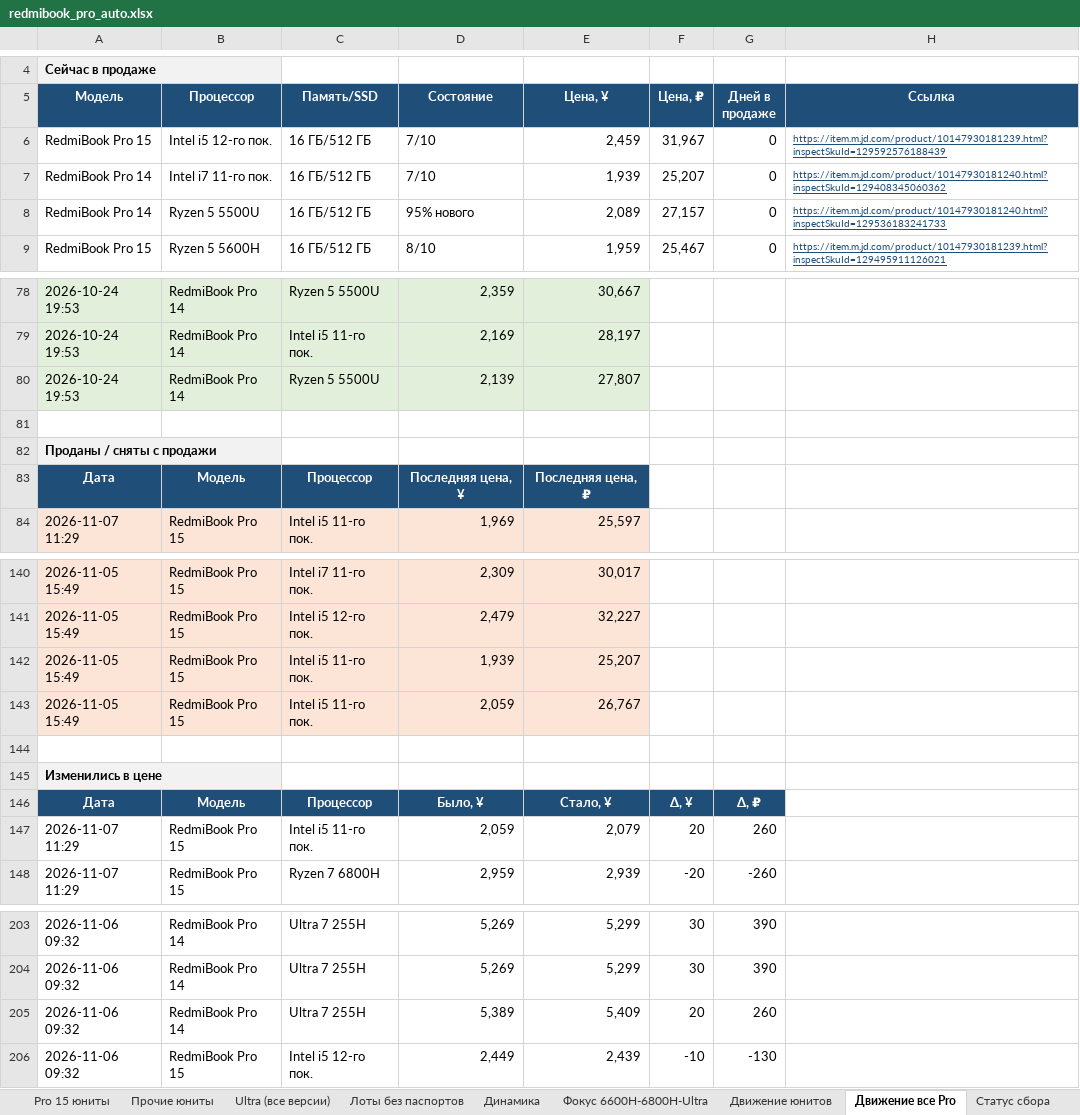
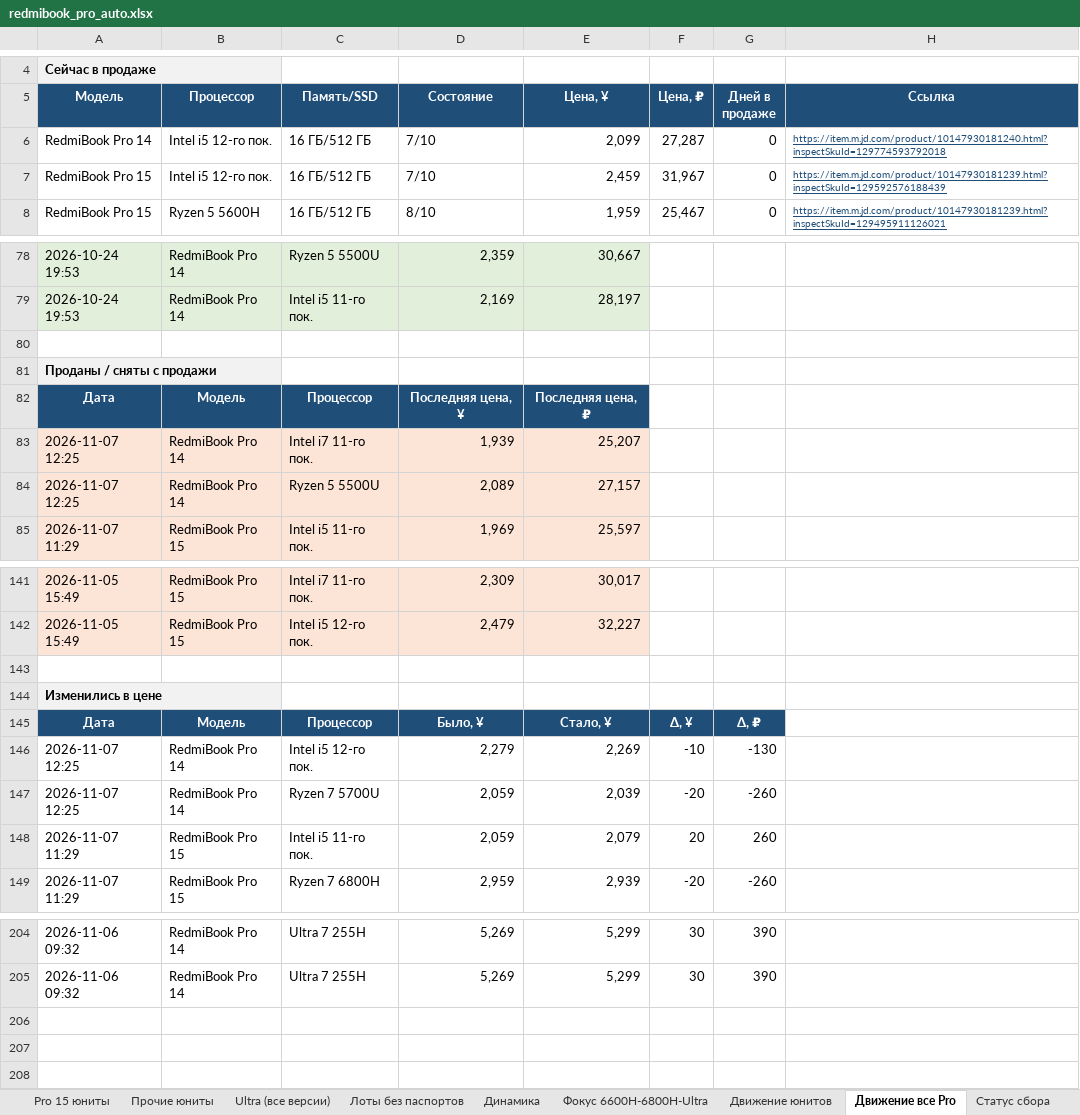
Before and after one commit to usmniko-spec/jd-laptops, an Excel workbook: redmibook_pro_auto.xlsx, sheet Движение все Pro, drawn as a sheet; only a part is shown, gaps mark what is left out; values as stored, in another font and other column widths than the file's, no borders; removed rows and columns are numbered as before the commit, all else as after; the diff covers the shown part only; the diff names each change by its address in the sheet, - before the commit and + after, or states it on an @@ line.

Commit message:
data: 2026-11-07T05:25Z

```diff
--- a/redmibook_pro_auto.xlsx (sheet Движение все Pro)
+++ b/redmibook_pro_auto.xlsx (sheet Движение все Pro)
+row 6: RedmiBook Pro 14 | Intel i5 12-го пок. | 16 ГБ/512 ГБ | 7/10 | 2,099 | 27,287 | 0 | https://item.m.jd.com/product/10147930181240.html?inspectSkuId=129774593792018
-row 7: RedmiBook Pro 14 | Intel i7 11-го пок. | 16 ГБ/512 ГБ | 7/10 | 1,939 | 25,207 | 0 | https://item.m.jd.com/product/10147930181240.html?inspectSkuId=129408345060362
-row 8: RedmiBook Pro 14 | Ryzen 5 5500U | 16 ГБ/512 ГБ | 95% нового | 2,089 | 27,157 | 0 | https://item.m.jd.com/product/10147930181240.html?inspectSkuId=129536183241733
-row 80: 2026-10-24 19:53 | RedmiBook Pro 14 | Ryzen 5 5500U | 2,139 | 27,807
+row 83: 2026-11-07 12:25 | RedmiBook Pro 14 | Intel i7 11-го пок. | 1,939 | 25,207
+row 84: 2026-11-07 12:25 | RedmiBook Pro 14 | Ryzen 5 5500U | 2,089 | 27,157
-row 142: 2026-11-05 15:49 | RedmiBook Pro 15 | Intel i5 11-го пок. | 1,939 | 25,207
-row 143: 2026-11-05 15:49 | RedmiBook Pro 15 | Intel i5 11-го пок. | 2,059 | 26,767
+row 146: 2026-11-07 12:25 | RedmiBook Pro 14 | Intel i5 12-го пок. | 2,279 | 2,269 | -10 | -130
+row 147: 2026-11-07 12:25 | RedmiBook Pro 14 | Ryzen 7 5700U | 2,059 | 2,039 | -20 | -260
-row 205: 2026-11-06 09:32 | RedmiBook Pro 14 | Ultra 7 255H | 5,389 | 5,409 | 20 | 260
-row 206: 2026-11-06 09:32 | RedmiBook Pro 15 | Intel i5 12-го пок. | 2,449 | 2,439 | -10 | -130
```
Also changed, not shown: 1 added row elsewhere in this sheet, sheet Pro 14 юниты, sheet Динамика, sheet Сводка, sheet Статус сбора, sheet Лоты без паспортов, sheet Покрытие, 2 more sheets, charts or pictures, 4 other files.
